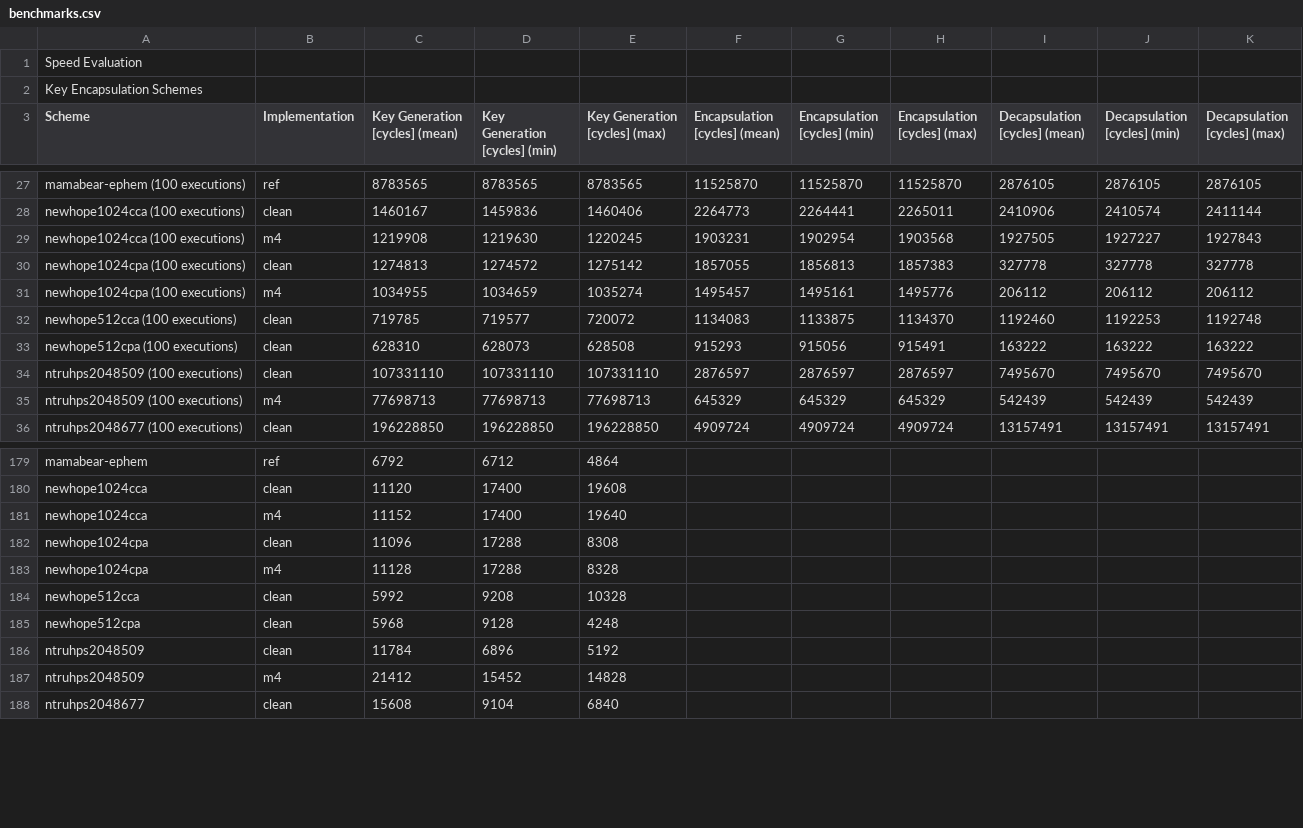
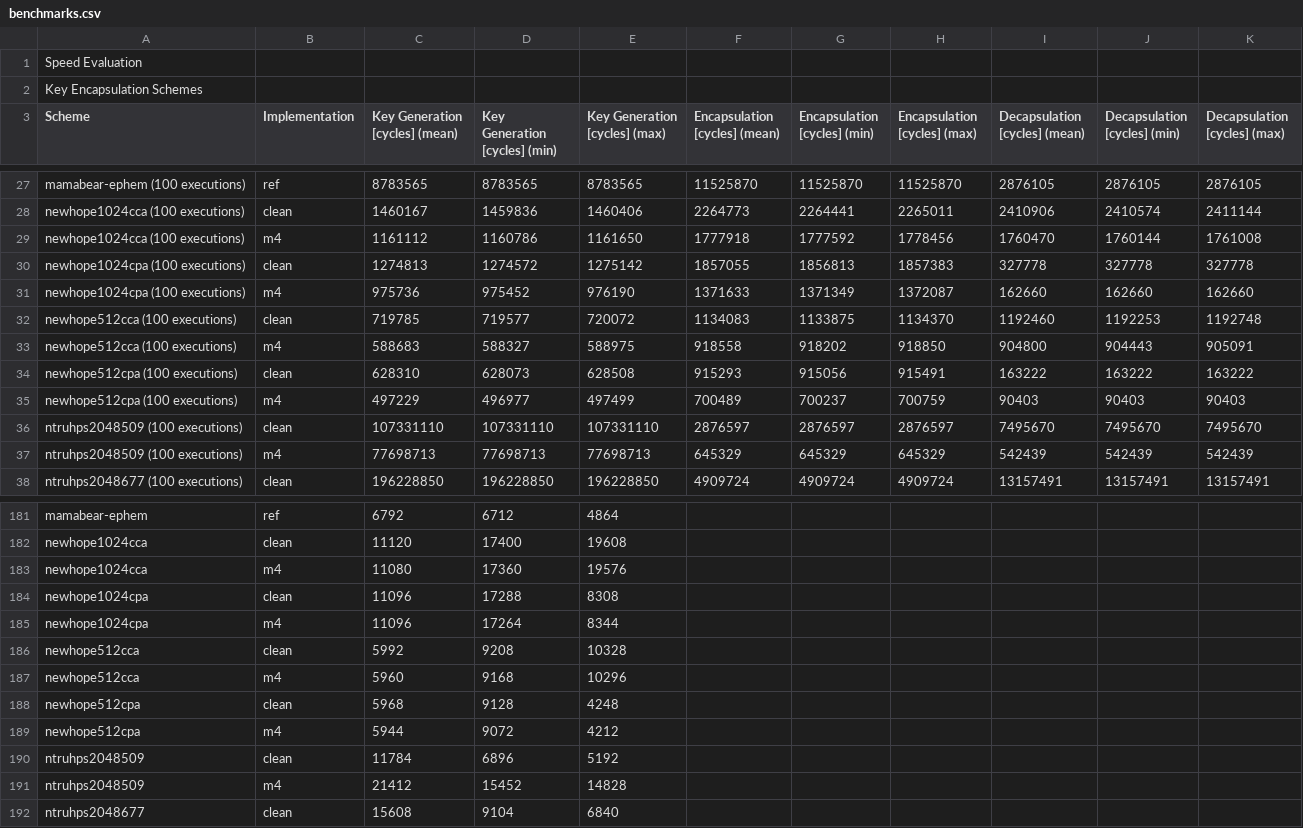
Before and after one commit to mupq/pqm4, a CSV file: benchmarks.csv, drawn as a sheet; only a part is shown, gaps mark what is left out; removed rows and columns are numbered as before the commit, all else as after; the diff covers the shown part only; the diff names each change by its address in the sheet, - before the commit and + after, or states it on an @@ line.

Commit message:
benchmark newhope

```diff
--- a/benchmarks.csv
+++ b/benchmarks.csv
-row 29: newhope1024cca (100 executions) | m4 | 1219908 | 1219630 | 1220245 | 1903231 | 1902954 | 1903568 | 1927505 | 1927227 | 1927843
+row 29: newhope1024cca (100 executions) | m4 | 1161112 | 1160786 | 1161650 | 1777918 | 1777592 | 1778456 | 1760470 | 1760144 | 1761008
-row 31: newhope1024cpa (100 executions) | m4 | 1034955 | 1034659 | 1035274 | 1495457 | 1495161 | 1495776 | 206112 | 206112 | 206112
+row 31: newhope1024cpa (100 executions) | m4 | 975736 | 975452 | 976190 | 1371633 | 1371349 | 1372087 | 162660 | 162660 | 162660
+row 33: newhope512cca (100 executions) | m4 | 588683 | 588327 | 588975 | 918558 | 918202 | 918850 | 904800 | 904443 | 905091
+row 35: newhope512cpa (100 executions) | m4 | 497229 | 496977 | 497499 | 700489 | 700237 | 700759 | 90403 | 90403 | 90403
-row 181: newhope1024cca | m4 | 11152 | 17400 | 19640
+row 183: newhope1024cca | m4 | 11080 | 17360 | 19576
-row 183: newhope1024cpa | m4 | 11128 | 17288 | 8328
+row 185: newhope1024cpa | m4 | 11096 | 17264 | 8344
+row 187: newhope512cca | m4 | 5960 | 9168 | 10296
+row 189: newhope512cpa | m4 | 5944 | 9072 | 4212
```
Also changed, not shown: 6 added rows, 2 removed rows and 6 edited cells elsewhere in this file, 1 other file.
